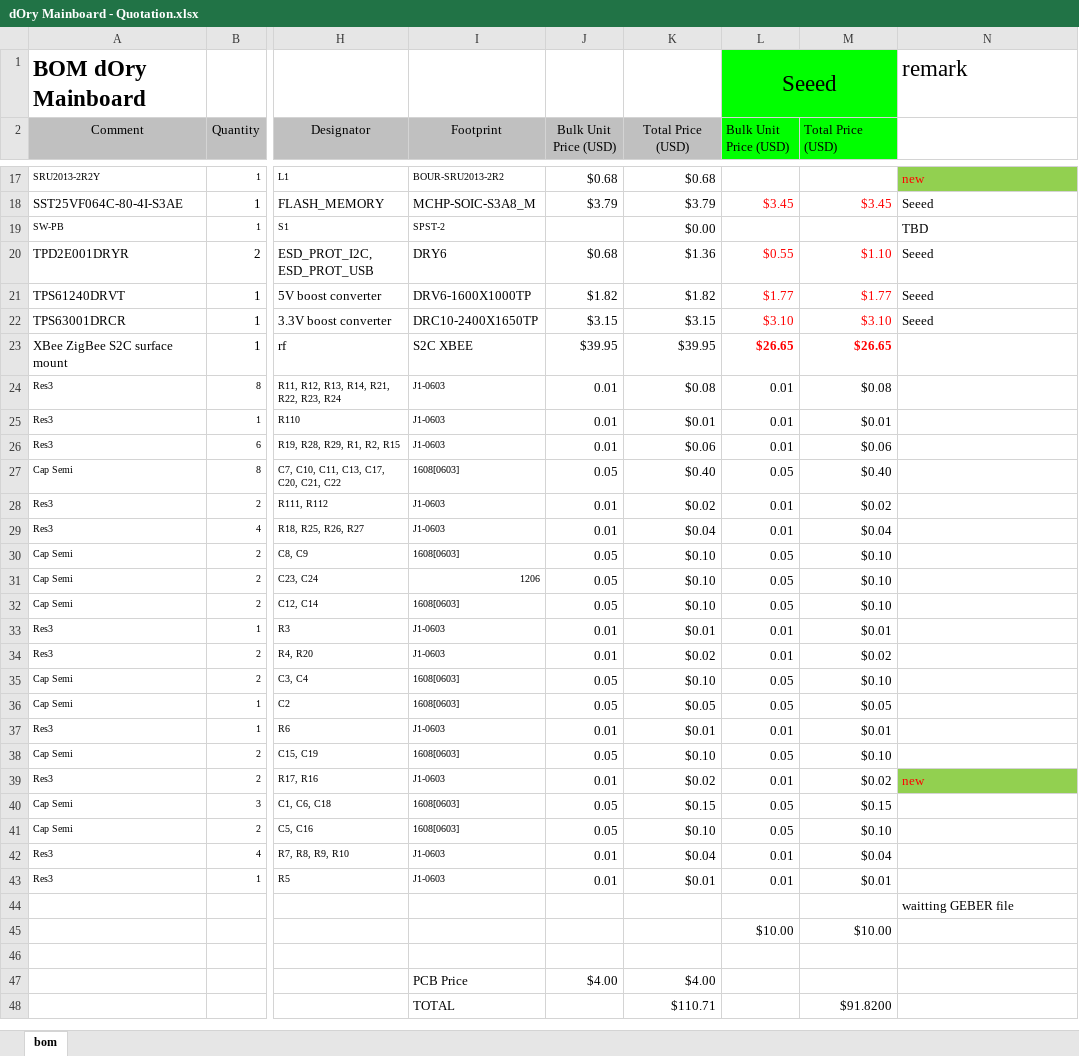
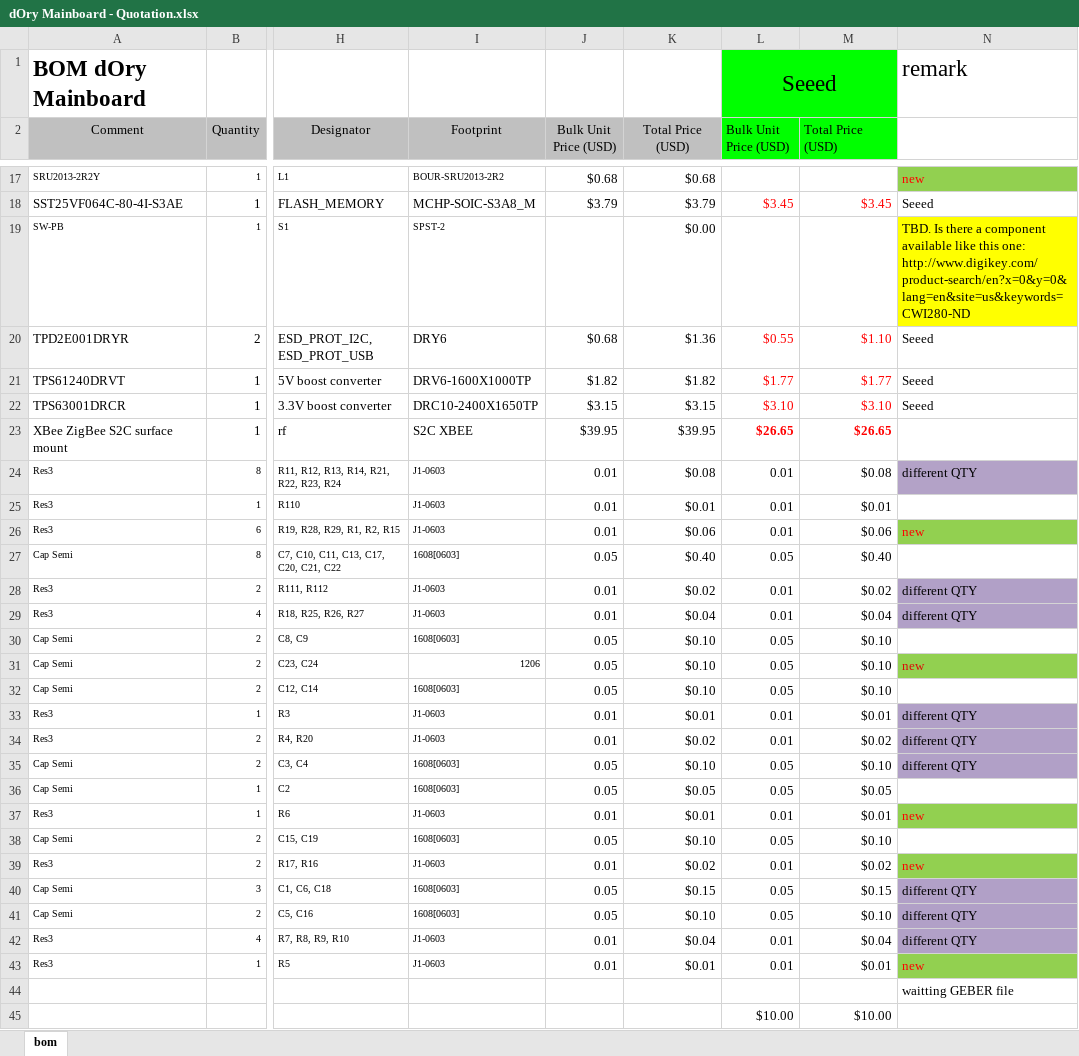
Before and after one commit to dOry-device/dory-pcb, an Excel workbook: BOM/dOry Mainboard - Quotation.xlsx, sheet bom, drawn as a sheet; only a part is shown, gaps mark what is left out; the shorter side is filled out with more unchanged rows; values as stored, in another font and other column widths than the file's, no borders; the diff covers the shown part only; the diff names each change by its address in the sheet, - before the commit and + after, or states it on an @@ line.

```diff
--- a/BOM/dOry Mainboard - Quotation.xlsx (sheet bom)
+++ b/BOM/dOry Mainboard - Quotation.xlsx (sheet bom)
-N19: TBD
+N19: TBD. Is there a component available like this one: http://www.digikey.com/product-search/en?x=0&y=0&lang=en&site=us&keywords=CWI280-ND
-N19 fill: none
+N19 fill: #FFFF00
-N24: (empty)
+N24: different QTY
-N24 fill: none
+N24 fill: #B3A2C7
-N26: (empty)
+N26: new
-N26 fill: none
+N26 fill: #92D050
-N28:N29: (empty)
+N28:N29: different QTY
-N28:N29 fill: none
+N28:N29 fill: #B1A0C7
-N31: (empty)
+N31: new
-N31 fill: none
+N31 fill: #92D050
-N33:N35: (empty)
+N33:N35: different QTY
-N33:N35 fill: none
+N33:N35 fill: #B1A0C7
-N37: (empty)
+N37: new
-N37 fill: none
+N37 fill: #92D050
-N40:N42: (empty)
+N40:N42: different QTY
-N40:N42 fill: none
+N40:N42 fill: #B1A0C7
-N43: (empty)
+N43: new
-N43 fill: none
+N43 fill: #92D050
```
Also changed, not shown: 2 moved rows, 2 edited cells and cell formats elsewhere in this sheet, formulas that keep their value, simulation/Conductivity24V_probe_sweep.xlsx, 9 other files.
